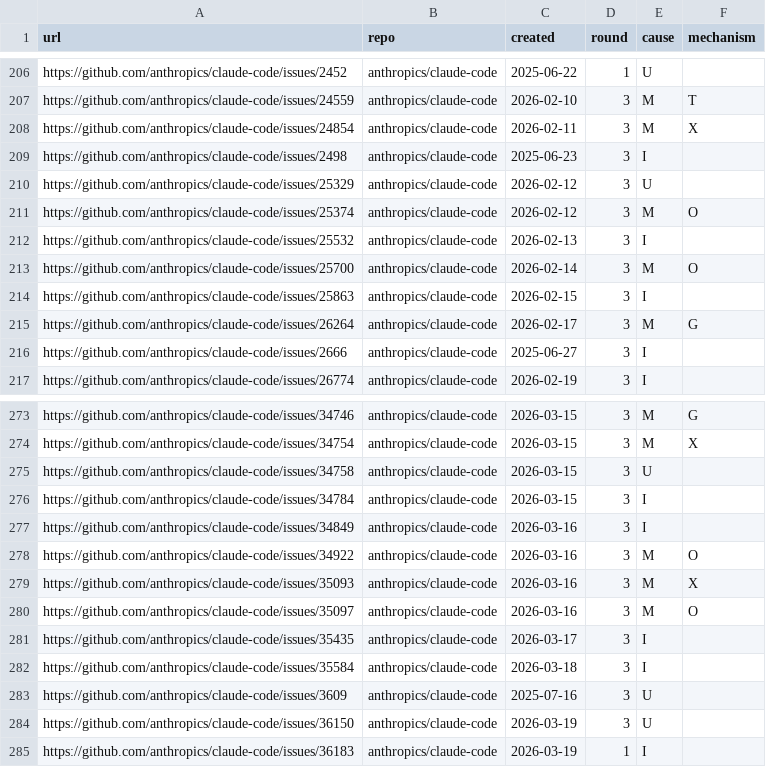
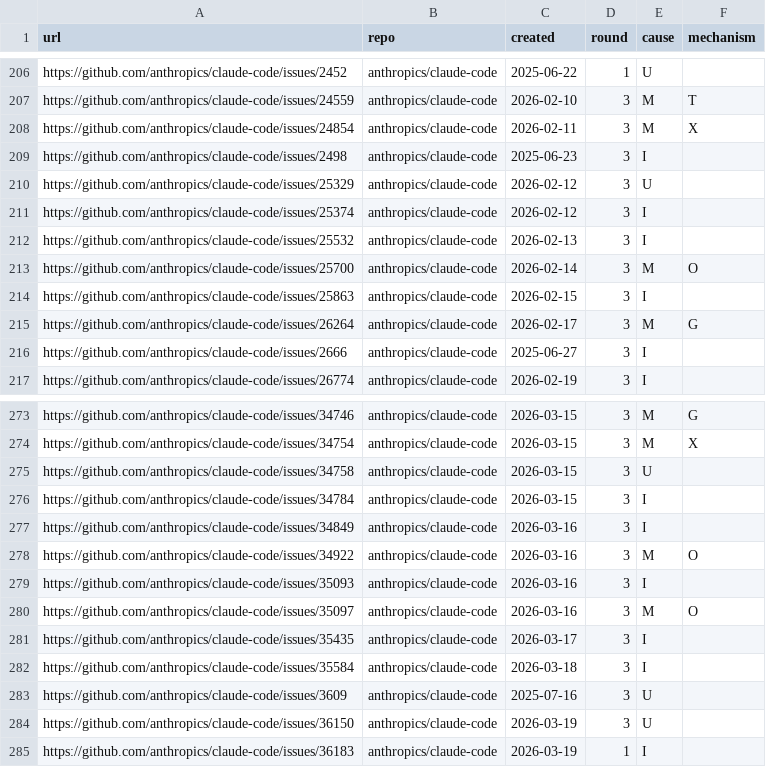
Before and after one commit to yash-bitla/agents-know-but-do-not-look, a CSV file: data/incidents.csv, drawn as a sheet; only a part is shown, gaps mark what is left out.

Commit message:
Correct two incidents from M to I and keep them out of the replay results

```diff
--- a/data/incidents.csv
+++ b/data/incidents.csv
@@ -210,3 +210,3 @@ https://github.com/anthropics/claude-code/issues/2498,anthropics/claude-code,202
 https://github.com/anthropics/claude-code/issues/25329,anthropics/claude-code,2026-02-12,3,U,
-https://github.com/anthropics/claude-code/issues/25374,anthropics/claude-code,2026-02-12,3,M,O
+https://github.com/anthropics/claude-code/issues/25374,anthropics/claude-code,2026-02-12,3,I,
 https://github.com/anthropics/claude-code/issues/25532,anthropics/claude-code,2026-02-13,3,I,
@@ -278,3 +278,3 @@ https://github.com/anthropics/claude-code/issues/34849,anthropics/claude-code,20
 https://github.com/anthropics/claude-code/issues/34922,anthropics/claude-code,2026-03-16,3,M,O
-https://github.com/anthropics/claude-code/issues/35093,anthropics/claude-code,2026-03-16,3,M,X
+https://github.com/anthropics/claude-code/issues/35093,anthropics/claude-code,2026-03-16,3,I,
 https://github.com/anthropics/claude-code/issues/35097,anthropics/claude-code,2026-03-16,3,M,O
```
Also changed, not shown: data/human_reviewed.csv, 10 other files.
